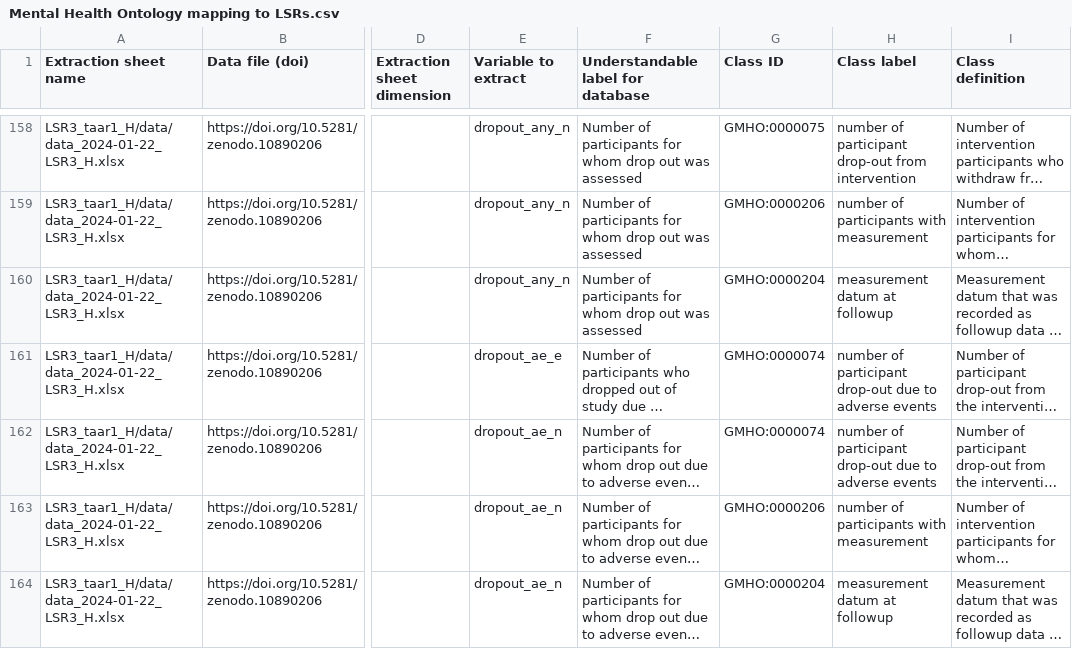
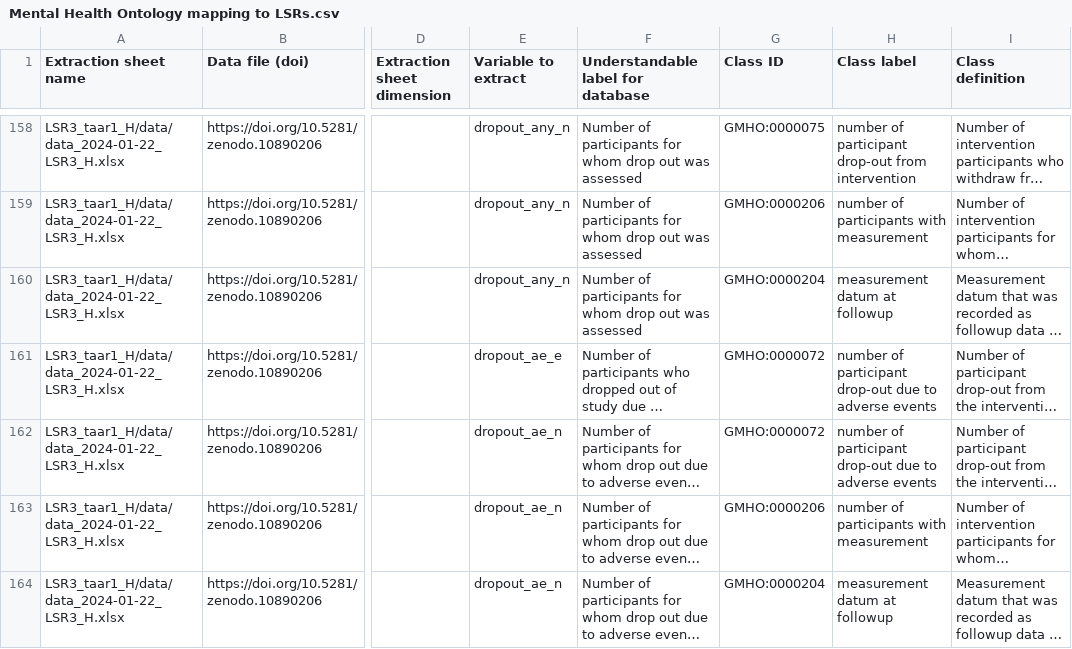
Before and after one commit to galenos-project/mental-health-ontology, a CSV file: Mapping to LSRs/Mental Health Ontology mapping to LSRs.csv, drawn as a sheet; only a part is shown, gaps mark what is left out; long unchanged cells end in …; the diff names each change by its address in the sheet, - before the commit and + after, or states it on an @@ line.

```diff
--- a/Mapping to LSRs/Mental Health Ontology mapping to LSRs.csv
+++ b/Mapping to LSRs/Mental Health Ontology mapping to LSRs.csv
-G161:G162 (Class ID): GMHO:0000074
+G161:G162 (Class ID): GMHO:0000072
```
